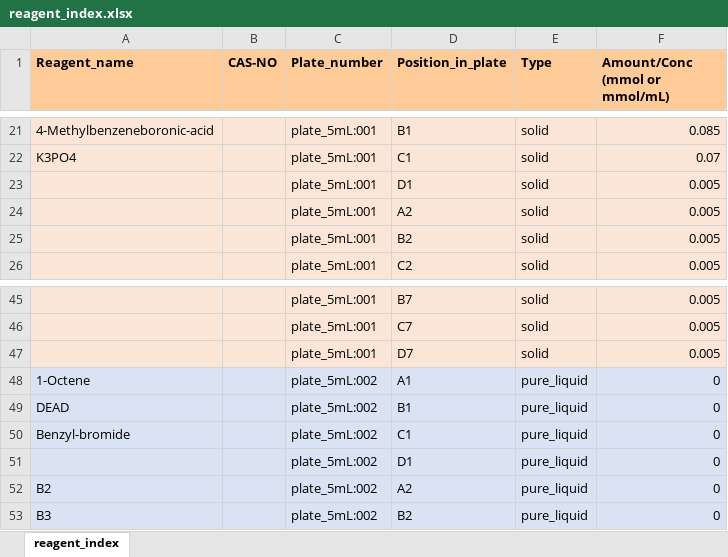
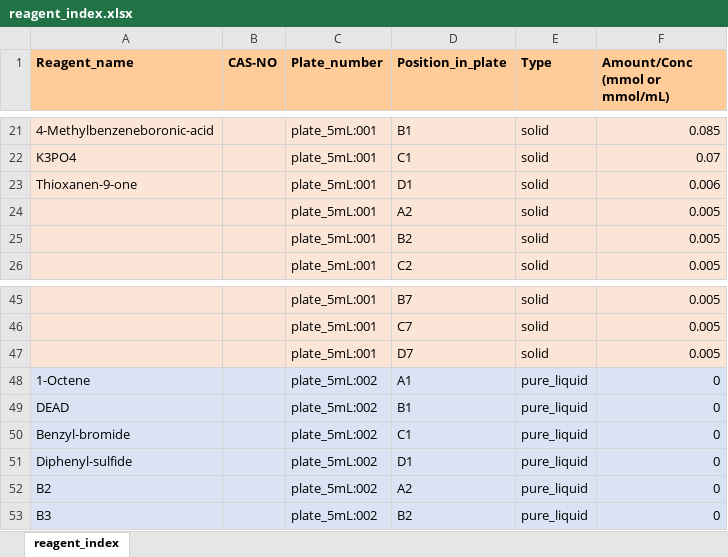
Before and after one commit to Synthesis-Automation/S2-Software, an Excel workbook: user_files/reagent_index.xlsx, sheet reagent_index, drawn as a sheet; only a part is shown, gaps mark what is left out; values as stored, in another font and other column widths than the file's, no borders; the diff names each change by its address in the sheet, - before the commit and + after, or states it on an @@ line.

```diff
--- a/user_files/reagent_index.xlsx (sheet reagent_index)
+++ b/user_files/reagent_index.xlsx (sheet reagent_index)
-A23 (Reagent_name): (empty)
+A23 (Reagent_name): Thioxanen-9-one
-F23 (Amount/Conc (mmol or mmol/mL)): 0.005
+F23 (Amount/Conc (mmol or mmol/mL)): 0.006
-A51 (Reagent_name): (empty)
+A51 (Reagent_name): Diphenyl-sulfide
```
Also changed, not shown: 14 other files.
